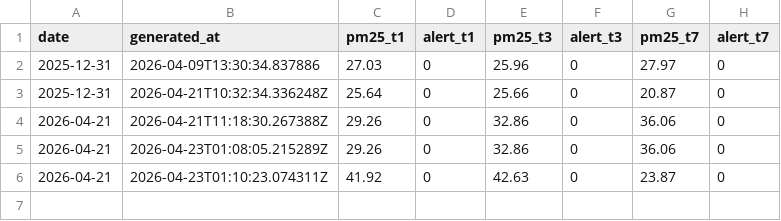
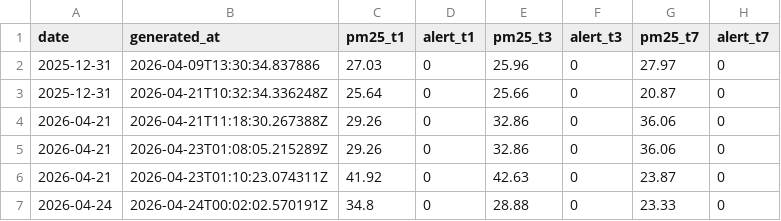
Before and after one commit to gossbu666/MLOPS_CAAS, a CSV file: 03_Data/results/forecast_history.csv, drawn as a sheet; the diff names each change by its address in the sheet, - before the commit and + after, or states it on an @@ line.

```diff
--- a/03_Data/results/forecast_history.csv
+++ b/03_Data/results/forecast_history.csv
+row 7: 2026-04-24 | 2026-04-24T00:02:02.570191Z | 34.8 | 0 | 28.88 | 0 | 23.33 | 0
```
Also changed, not shown: 03_Data/processed/pm25_consolidated.csv, 2 other files.
